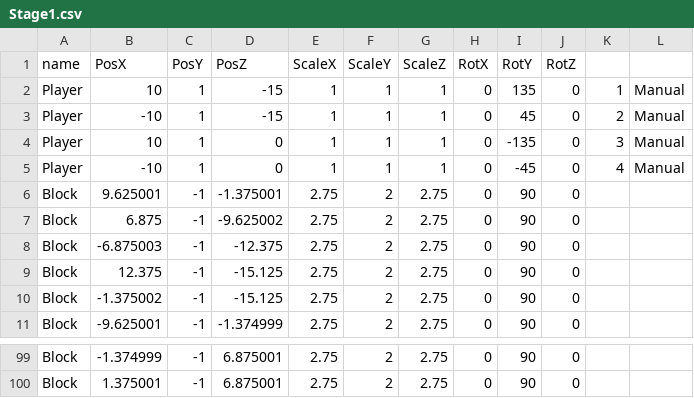
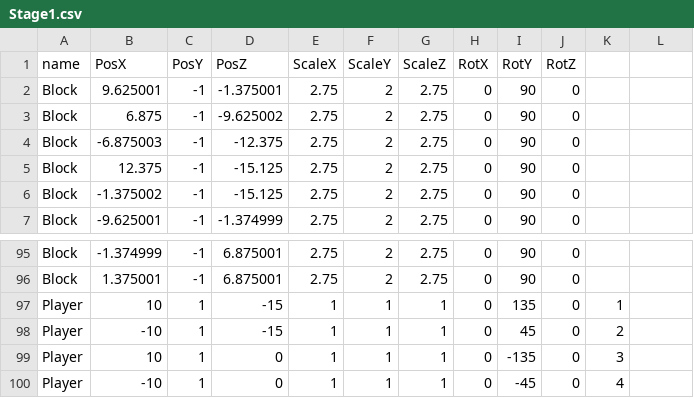
Before and after one commit to TKM495/OsidasuShooting, a CSV file: OsidasuShooting/media/Csv/Stage/Stage1.csv, drawn as a sheet; only a part is shown, gaps mark what is left out; removed rows and columns are numbered as before the commit, all else as after; the diff names each change by its address in the sheet, - before the commit and + after, or states it on an @@ line.

```diff
--- a/OsidasuShooting/media/Csv/Stage/Stage1.csv
+++ b/OsidasuShooting/media/Csv/Stage/Stage1.csv
-row 2: Player | 10 | 1 | -15 | 1 | 1 | 1 | 0 | 135 | 0 | 1 | Manual
-row 3: Player | -10 | 1 | -15 | 1 | 1 | 1 | 0 | 45 | 0 | 2 | Manual
-row 4: Player | 10 | 1 | 0 | 1 | 1 | 1 | 0 | -135 | 0 | 3 | Manual
-row 5: Player | -10 | 1 | 0 | 1 | 1 | 1 | 0 | -45 | 0 | 4 | Manual
+row 97: Player | 10 | 1 | -15 | 1 | 1 | 1 | 0 | 135 | 0 | 1
+row 98: Player | -10 | 1 | -15 | 1 | 1 | 1 | 0 | 45 | 0 | 2
+row 99: Player | 10 | 1 | 0 | 1 | 1 | 1 | 0 | -135 | 0 | 3
+row 100: Player | -10 | 1 | 0 | 1 | 1 | 1 | 0 | -45 | 0 | 4
```
Also changed, not shown: 4 other files.
